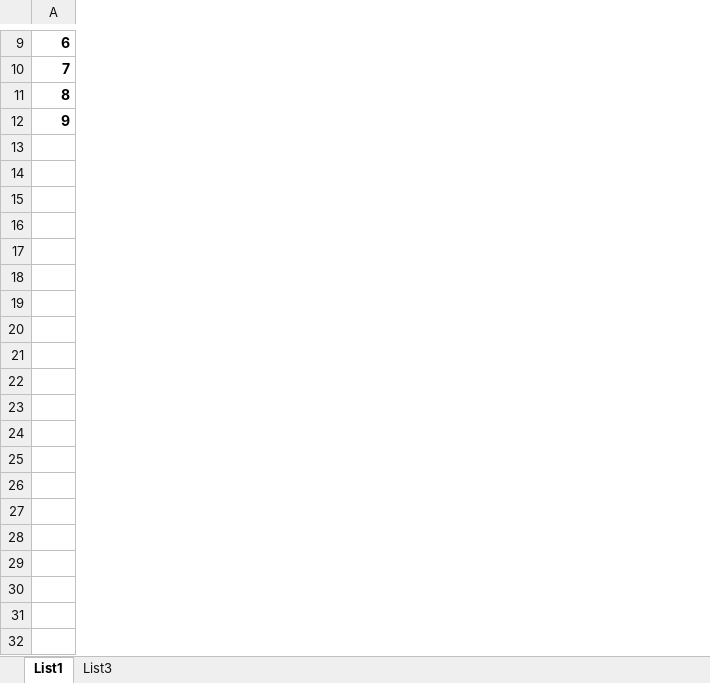
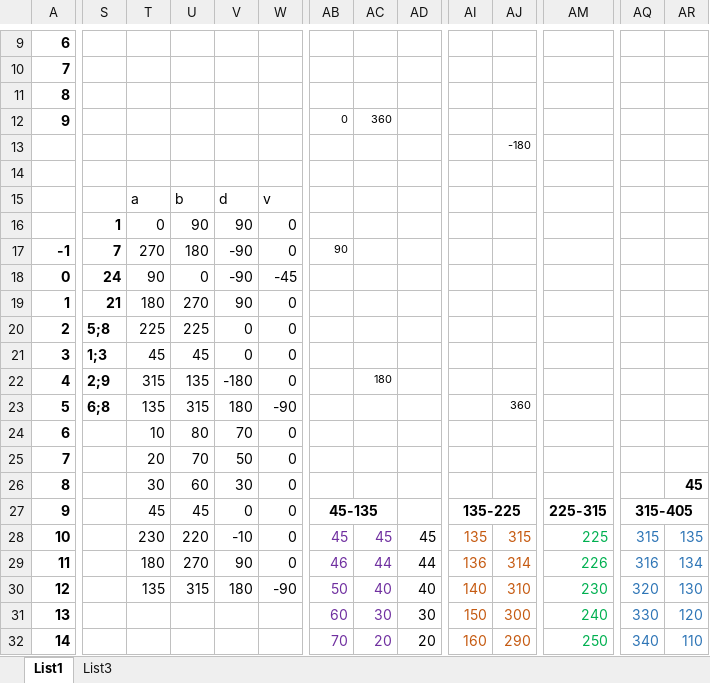
Before and after one commit to nkast/ToDe, an Excel workbook: Soubory/plan-cesty-pochodu.xlsx, sheet List1, drawn as a sheet; only a part is shown, gaps mark what is left out; values as stored, in another font and other column widths than the file's, no borders; charts and pictures not drawn; rows hold the shown columns only; the diff covers the shown part only; the diff names each change by its address in the sheet, - before the commit and + after, or states it on an @@ line.

```diff
--- a/Soubory/plan-cesty-pochodu.xlsx (sheet List1)
+++ b/Soubory/plan-cesty-pochodu.xlsx (sheet List1)
+column S, empty
+column T, empty
+column U, empty
+column V, empty
+column W, empty
+column AB, row 12: 0
+column AC, row 12: 360
+column AD, empty
+column AI, empty
+column AJ, empty
+column AM, empty
+column AQ, empty
+column AR, empty
+row 13:  |  |  |  |  |  |  |  |  |  | -180
+row 14: (empty)
+row 15:  |  | a | b | d | v
+row 16:  | 1 | 0 | 90 | 90 | 0
+row 17: -1 | 7 | 270 | 180 | -90 | 0 | 90
+row 18: 0 | 24 | 90 | 0 | -90 | -45
+row 19: 1 | 21 | 180 | 270 | 90 | 0
+row 20: 2 | 5;8 | 225 | 225 | 0 | 0
+row 21: 3 | 1;3 | 45 | 45 | 0 | 0
+row 22: 4 | 2;9 | 315 | 135 | -180 | 0 |  | 180
+row 23: 5 | 6;8 | 135 | 315 | 180 | -90 |  |  |  |  | 360
+row 24: 6 |  | 10 | 80 | 70 | 0
+row 25: 7 |  | 20 | 70 | 50 | 0
+row 26: 8 |  | 30 | 60 | 30 | 0 |  |  |  |  |  |  |  | 45
+row 27: 9 |  | 45 | 45 | 0 | 0 | 45-135 |  |  | 135-225 |  | 225-315 | 315-405
+row 28: 10 |  | 230 | 220 | -10 | 0 | 45 | 45 | 45 | 135 | 315 | 225 | 315 | 135
+row 29: 11 |  | 180 | 270 | 90 | 0 | 46 | 44 | 44 | 136 | 314 | 226 | 316 | 134
+row 30: 12 |  | 135 | 315 | 180 | -90 | 50 | 40 | 40 | 140 | 310 | 230 | 320 | 130
+row 31: 13 |  |  |  |  |  | 60 | 30 | 30 | 150 | 300 | 240 | 330 | 120
+row 32: 14 |  |  |  |  |  | 70 | 20 | 20 | 160 | 290 | 250 | 340 | 110
```
Also changed, not shown: 43 added rows and 13 added columns elsewhere in this sheet, charts or pictures, 7 other files.
